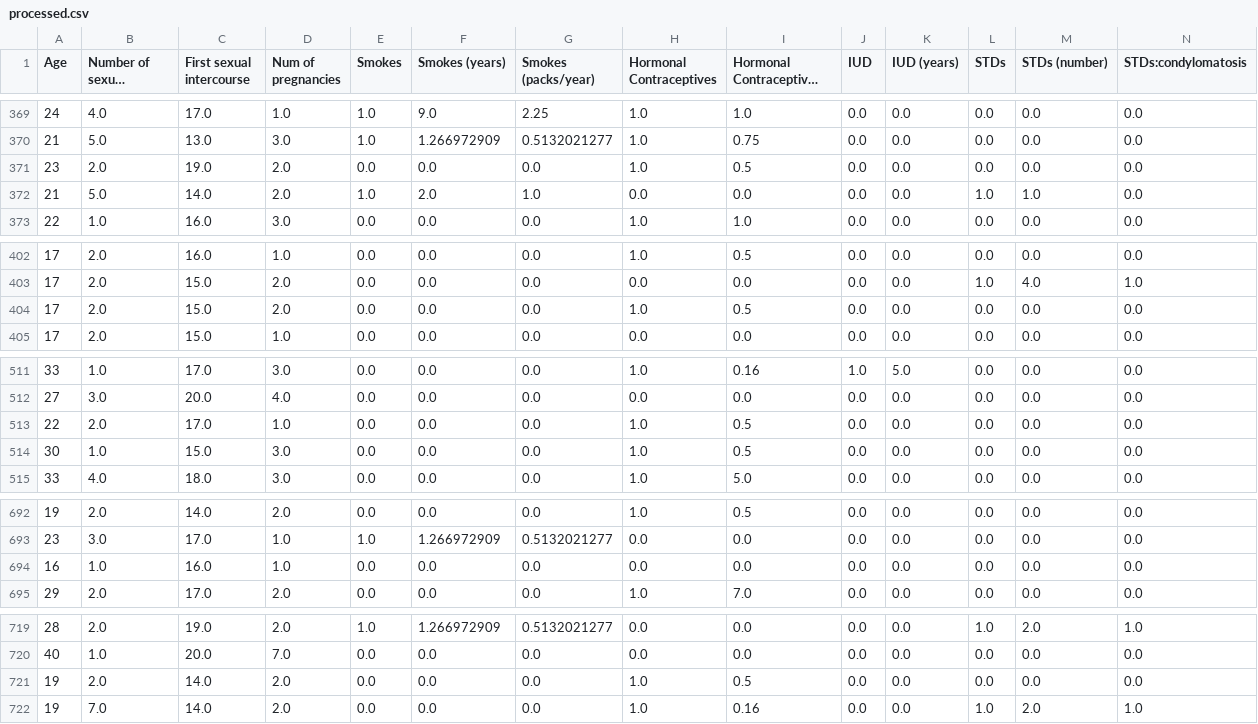
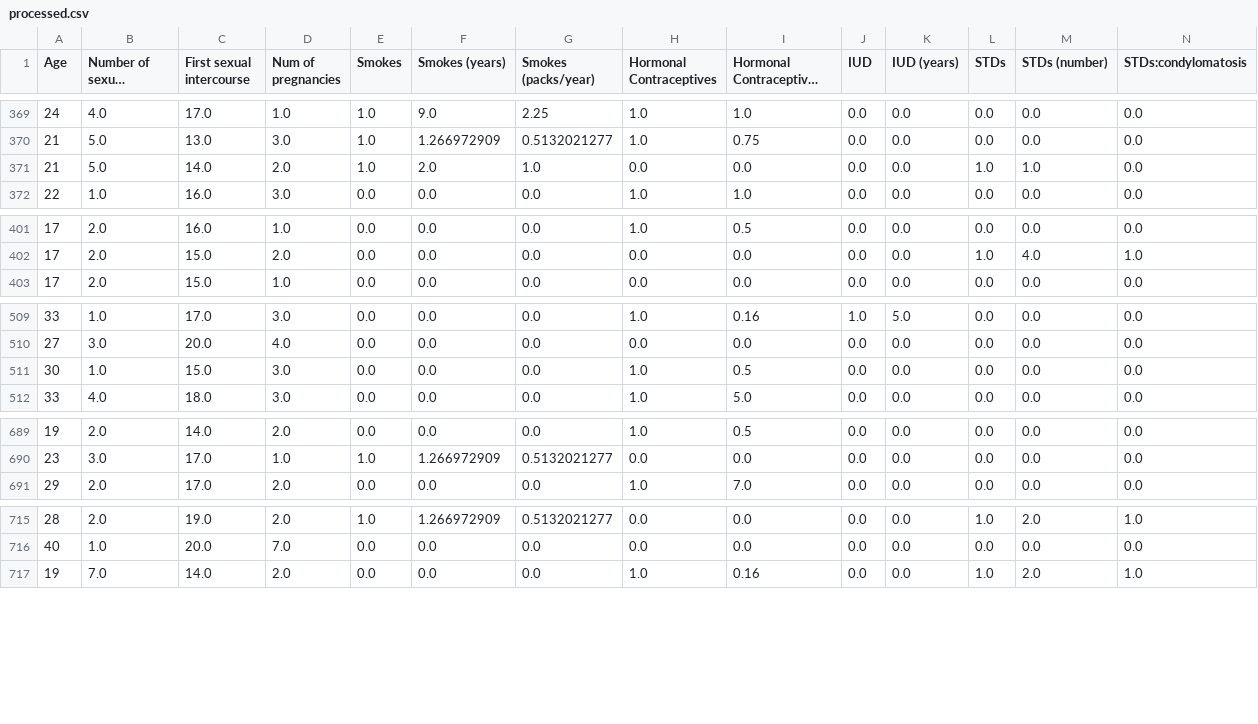
Before and after one commit to Filippo7206/unibo-dtm-ml-2526-cervical-cancer-predictor, a CSV file: data/processed.csv, drawn as a sheet; only a part is shown, gaps mark what is left out; long unchanged cells end in …; rows hold the shown columns only; the diff names each change by its address in the sheet, - before the commit and + after, or states it on an @@ line.

Commit message:
Refining the sccript so as to remove duplicate data created after imputation (5 entries will be removed from processed.csv)

```diff
--- a/data/processed.csv
+++ b/data/processed.csv
-row 371: 23 | 2.0 | 19.0 | 2.0 | 0.0 | 0.0 | 0.0 | 1.0 | 0.5 | 0.0 | 0.0 | 0.0 | 0.0 | 0.0
-row 404: 17 | 2.0 | 15.0 | 2.0 | 0.0 | 0.0 | 0.0 | 1.0 | 0.5 | 0.0 | 0.0 | 0.0 | 0.0 | 0.0
-row 513: 22 | 2.0 | 17.0 | 1.0 | 0.0 | 0.0 | 0.0 | 1.0 | 0.5 | 0.0 | 0.0 | 0.0 | 0.0 | 0.0
-row 694: 16 | 1.0 | 16.0 | 1.0 | 0.0 | 0.0 | 0.0 | 0.0 | 0.0 | 0.0 | 0.0 | 0.0 | 0.0 | 0.0
-row 721: 19 | 2.0 | 14.0 | 2.0 | 0.0 | 0.0 | 0.0 | 1.0 | 0.5 | 0.0 | 0.0 | 0.0 | 0.0 | 0.0
```
Also changed, not shown: 1 other file.
